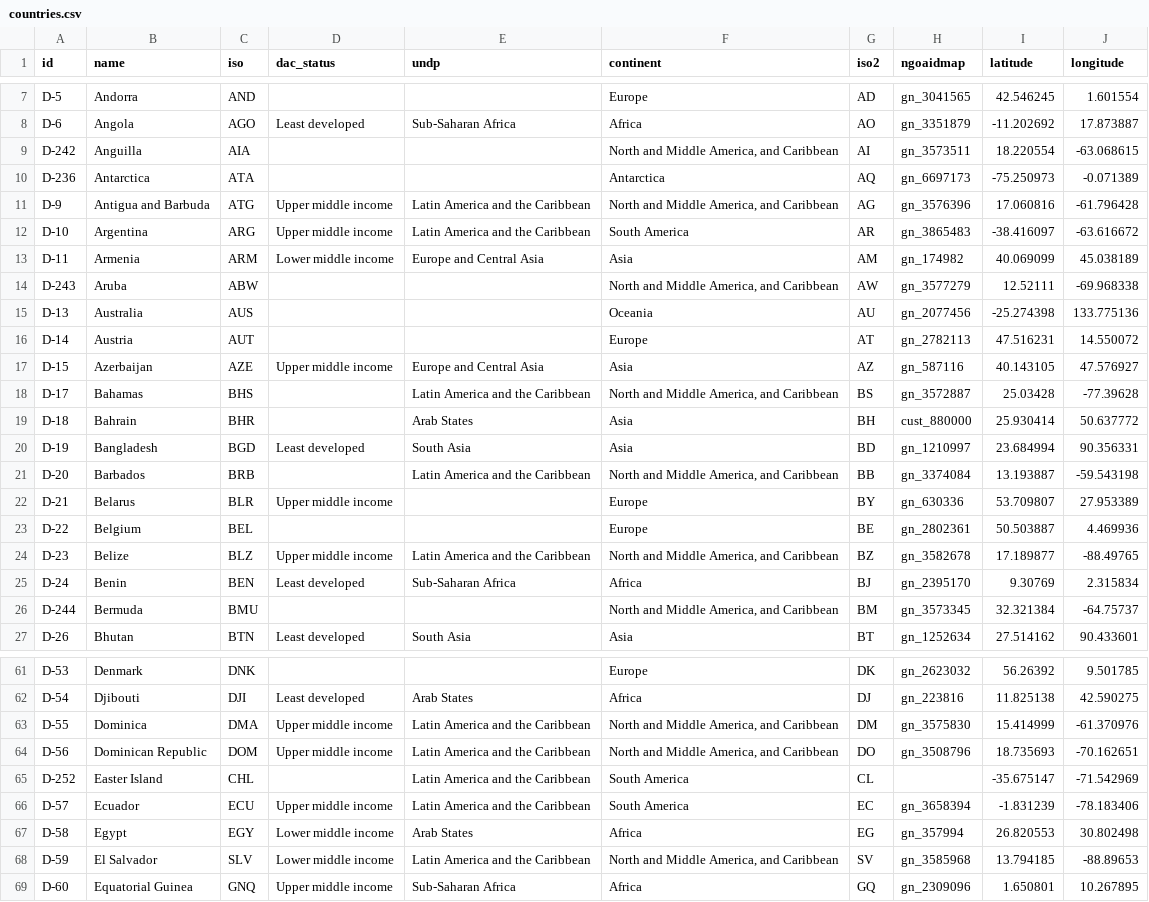
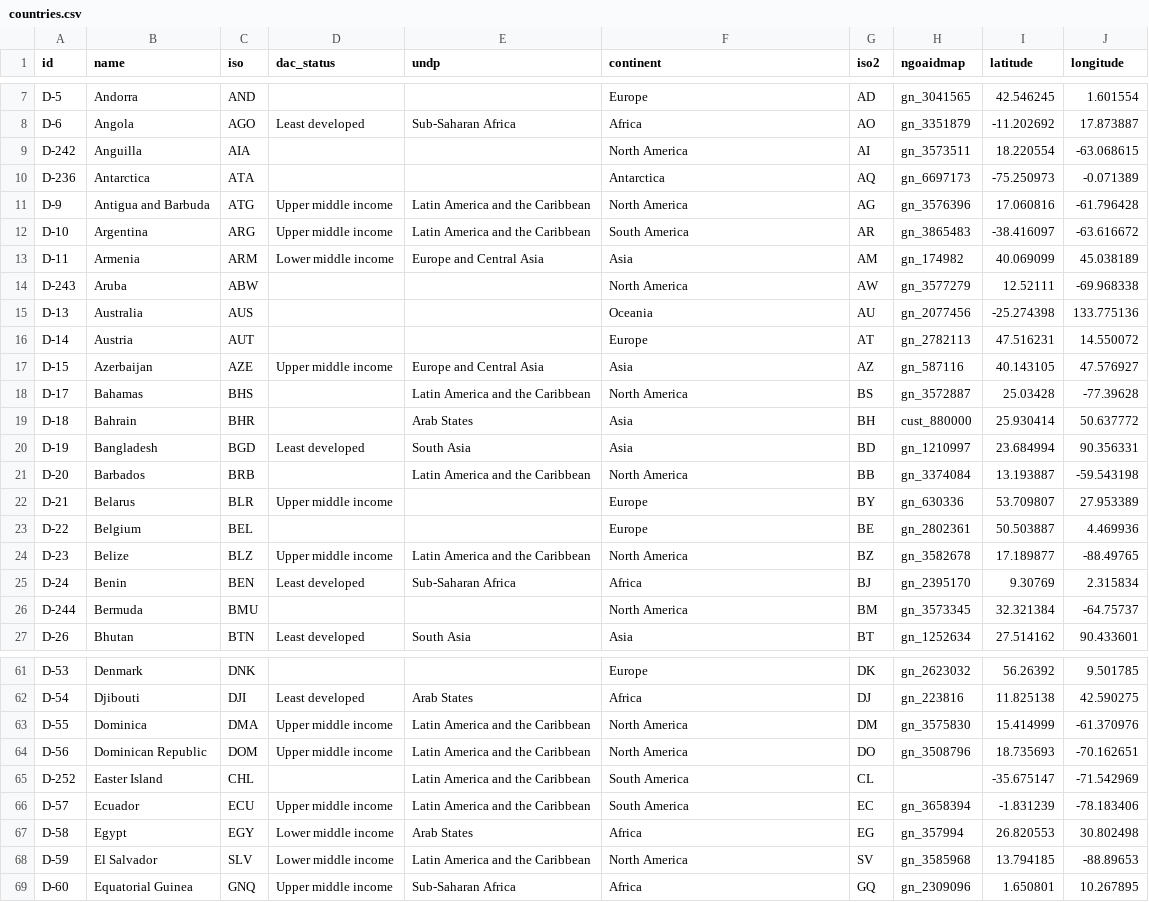
Before and after one commit to drkane/ngo-explorer, a CSV file: ngo_explorer/utils/countries.csv, drawn as a sheet; only a part is shown, gaps mark what is left out; the diff covers the shown part only.

Commit message:
Revert "change north america name"
This reverts commit bf1c0b4ad03a89406523ef839806ee5bf2e7861a.

```diff
--- a/ngo_explorer/utils/countries.csv
+++ b/ngo_explorer/utils/countries.csv
@@ -8,8 +8,8 @@ D-5,Andorra,AND,,,Europe,AD,gn_3041565,42.546245,1.601554
 D-6,Angola,AGO,Least developed,Sub-Saharan Africa,Africa,AO,gn_3351879,-11.202692,17.873887
-D-242,Anguilla,AIA,,,"North and Middle America, and Caribbean",AI,gn_3573511,18.220554,-63.068615
+D-242,Anguilla,AIA,,,North America,AI,gn_3573511,18.220554,-63.068615
 D-236,Antarctica,ATA,,,Antarctica,AQ,gn_6697173,-75.250973,-0.071389
-D-9,Antigua and Barbuda,ATG,Upper middle income,Latin America and the Caribbean,"North and Middle America, and Caribbean",AG,gn_3576396,17.060816,-61.796428
+D-9,Antigua and Barbuda,ATG,Upper middle income,Latin America and the Caribbean,North America,AG,gn_3576396,17.060816,-61.796428
 D-10,Argentina,ARG,Upper middle income,Latin America and the Caribbean,South America,AR,gn_3865483,-38.416097,-63.616672
 D-11,Armenia,ARM,Lower middle income,Europe and Central Asia,Asia,AM,gn_174982,40.069099,45.038189
-D-243,Aruba,ABW,,,"North and Middle America, and Caribbean",AW,gn_3577279,12.52111,-69.968338
+D-243,Aruba,ABW,,,North America,AW,gn_3577279,12.52111,-69.968338
 D-13,Australia,AUS,,,Oceania,AU,gn_2077456,-25.274398,133.775136
@@ -17,11 +17,11 @@ D-14,Austria,AUT,,,Europe,AT,gn_2782113,47.516231,14.550072
 D-15,Azerbaijan,AZE,Upper middle income,Europe and Central Asia,Asia,AZ,gn_587116,40.143105,47.576927
-D-17,Bahamas,BHS,,Latin America and the Caribbean,"North and Middle America, and Caribbean",BS,gn_3572887,25.03428,-77.39628
+D-17,Bahamas,BHS,,Latin America and the Caribbean,North America,BS,gn_3572887,25.03428,-77.39628
 D-18,Bahrain,BHR,,Arab States,Asia,BH,cust_880000,25.930414,50.637772
 D-19,Bangladesh,BGD,Least developed,South Asia,Asia,BD,gn_1210997,23.684994,90.356331
-D-20,Barbados,BRB,,Latin America and the Caribbean,"North and Middle America, and Caribbean",BB,gn_3374084,13.193887,-59.543198
+D-20,Barbados,BRB,,Latin America and the Caribbean,North America,BB,gn_3374084,13.193887,-59.543198
 D-21,Belarus,BLR,Upper middle income,,Europe,BY,gn_630336,53.709807,27.953389
 D-22,Belgium,BEL,,,Europe,BE,gn_2802361,50.503887,4.469936
-D-23,Belize,BLZ,Upper middle income,Latin America and the Caribbean,"North and Middle America, and Caribbean",BZ,gn_3582678,17.189877,-88.49765
+D-23,Belize,BLZ,Upper middle income,Latin America and the Caribbean,North America,BZ,gn_3582678,17.189877,-88.49765
 D-24,Benin,BEN,Least developed,Sub-Saharan Africa,Africa,BJ,gn_2395170,9.30769,2.315834
-D-244,Bermuda,BMU,,,"North and Middle America, and Caribbean",BM,gn_3573345,32.321384,-64.75737
+D-244,Bermuda,BMU,,,North America,BM,gn_3573345,32.321384,-64.75737
 D-26,Bhutan,BTN,Least developed,South Asia,Asia,BT,gn_1252634,27.514162,90.433601
@@ -62,4 +62,4 @@ D-53,Denmark,DNK,,,Europe,DK,gn_2623032,56.26392,9.501785
 D-54,Djibouti,DJI,Least developed,Arab States,Africa,DJ,gn_223816,11.825138,42.590275
-D-55,Dominica,DMA,Upper middle income,Latin America and the Caribbean,"North and Middle America, and Caribbean",DM,gn_3575830,15.414999,-61.370976
-D-56,Dominican Republic,DOM,Upper middle income,Latin America and the Caribbean,"North and Middle America, and Caribbean",DO,gn_3508796,18.735693,-70.162651
+D-55,Dominica,DMA,Upper middle income,Latin America and the Caribbean,North America,DM,gn_3575830,15.414999,-61.370976
+D-56,Dominican Republic,DOM,Upper middle income,Latin America and the Caribbean,North America,DO,gn_3508796,18.735693,-70.162651
 D-252,Easter  Island,CHL,,Latin America and the Caribbean,South America,CL,,-35.675147,-71.542969
@@ -67,3 +67,3 @@ D-57,Ecuador,ECU,Upper middle income,Latin America and the Caribbean,South Ameri
 D-58,Egypt,EGY,Lower middle income,Arab States,Africa,EG,gn_357994,26.820553,30.802498
-D-59,El Salvador,SLV,Lower middle income,Latin America and the Caribbean,"North and Middle America, and Caribbean",SV,gn_3585968,13.794185,-88.89653
+D-59,El Salvador,SLV,Lower middle income,Latin America and the Caribbean,North America,SV,gn_3585968,13.794185,-88.89653
 D-60,Equatorial Guinea,GNQ,Upper middle income,Sub-Saharan Africa,Africa,GQ,gn_2309096,1.650801,10.267895
```
Also changed, not shown: 30 edited cells elsewhere in this file, 1 other file.
